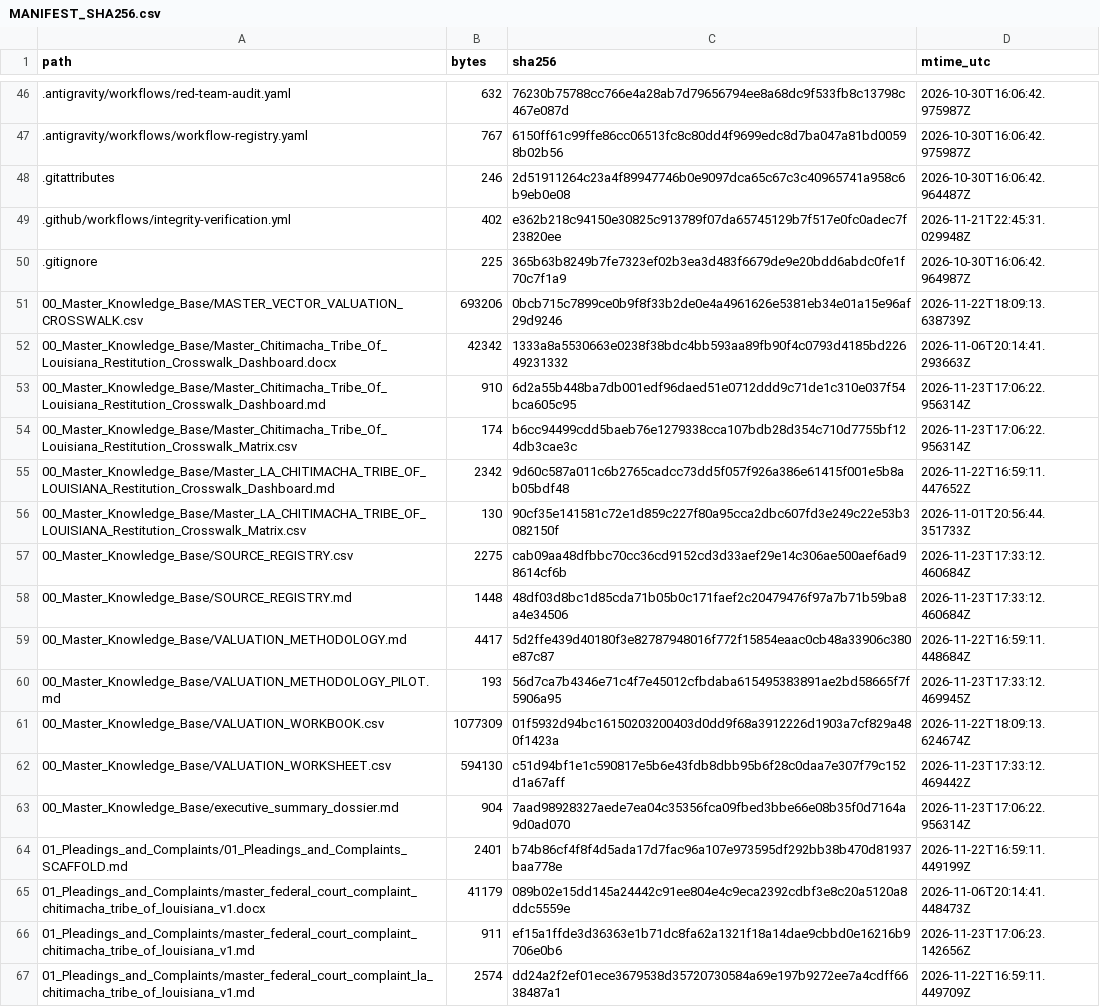
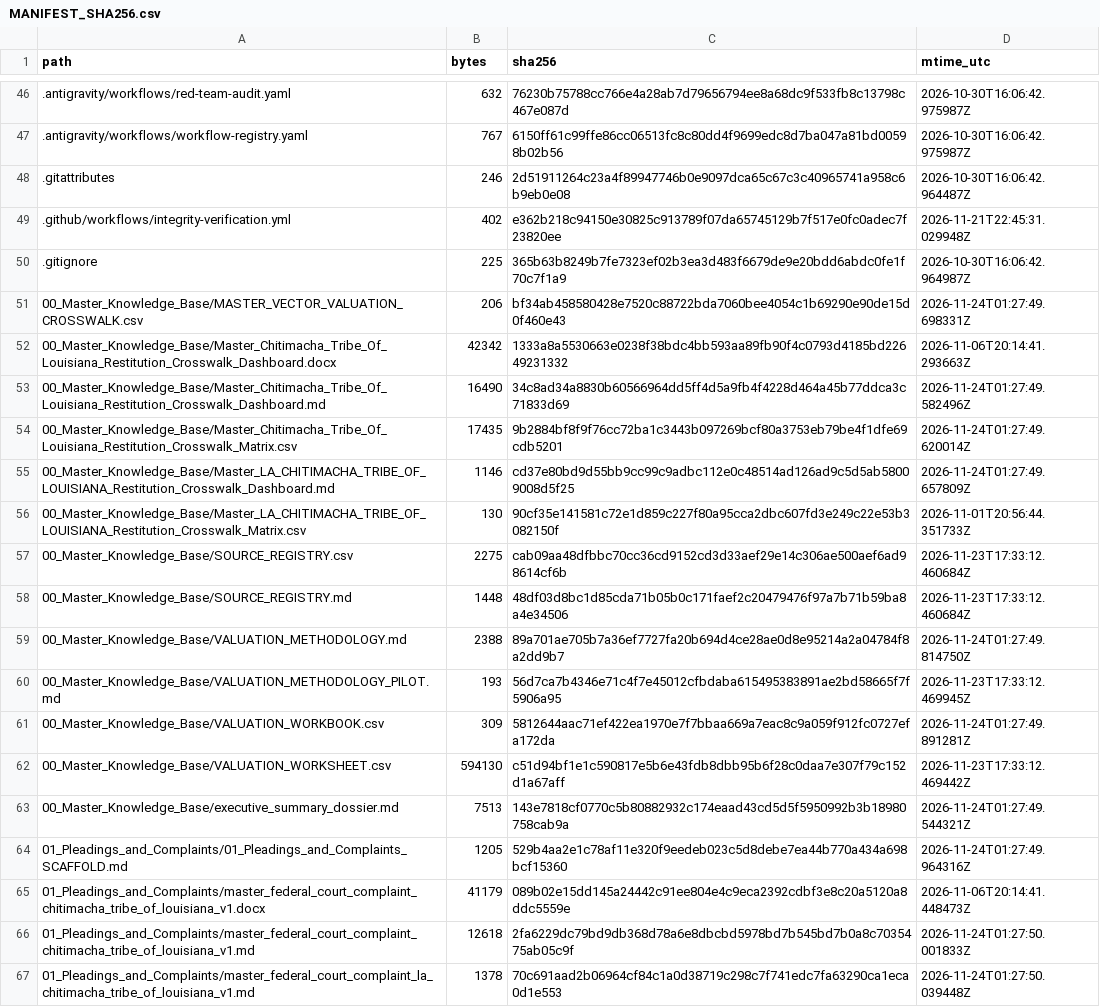
Before and after one commit to GlobalRestitutionAlliance/turtle-island-us-la-chitimacha-tribe-of-louisiana-master-litigation, a CSV file: 99_Archives_and_Manifests/MANIFEST_SHA256.csv, drawn as a sheet; only a part is shown, gaps mark what is left out; the diff covers the shown part only.

```diff
--- a/99_Archives_and_Manifests/MANIFEST_SHA256.csv
+++ b/99_Archives_and_Manifests/MANIFEST_SHA256.csv
@@ -50,7 +50,7 @@ path,bytes,sha256,mtime_utc
 .gitignore,225,365b63b8249b7fe7323ef02b3ea3d483f6679de9e20bdd6abdc0fe1f70c7f1a9,2026-10-30T16:06:42.964987Z
-00_Master_Knowledge_Base/MASTER_VECTOR_VALUATION_CROSSWALK.csv,693206,0bcb715c7899ce0b9f8f33b2de0e4a4961626e5381eb34e01a15e96af29d9246,2026-11-22T18:09:13.638739Z
+00_Master_Knowledge_Base/MASTER_VECTOR_VALUATION_CROSSWALK.csv,206,bf34ab458580428e7520c88722bda7060bee4054c1b69290e90de15d0f460e43,2026-11-24T01:27:49.698331Z
 00_Master_Knowledge_Base/Master_Chitimacha_Tribe_Of_Louisiana_Restitution_Crosswalk_Dashboard.docx,42342,1333a8a5530663e0238f38bdc4bb593aa89fb90f4c0793d4185bd22649231332,2026-11-06T20:14:41.293663Z
-00_Master_Knowledge_Base/Master_Chitimacha_Tribe_Of_Louisiana_Restitution_Crosswalk_Dashboard.md,910,6d2a55b448ba7db001edf96daed51e0712ddd9c71de1c310e037f54bca605c95,2026-11-23T17:06:22.956314Z
-00_Master_Knowledge_Base/Master_Chitimacha_Tribe_Of_Louisiana_Restitution_Crosswalk_Matrix.csv,174,b6cc94499cdd5baeb76e1279338cca107bdb28d354c710d7755bf124db3cae3c,2026-11-23T17:06:22.956314Z
-00_Master_Knowledge_Base/Master_LA_CHITIMACHA_TRIBE_OF_LOUISIANA_Restitution_Crosswalk_Dashboard.md,2342,9d60c587a011c6b2765cadcc73dd5f057f926a386e61415f001e5b8ab05bdf48,2026-11-22T16:59:11.447652Z
+00_Master_Knowledge_Base/Master_Chitimacha_Tribe_Of_Louisiana_Restitution_Crosswalk_Dashboard.md,16490,34c8ad34a8830b60566964dd5ff4d5a9fb4f4228d464a45b77ddca3c71833d69,2026-11-24T01:27:49.582496Z
+00_Master_Knowledge_Base/Master_Chitimacha_Tribe_Of_Louisiana_Restitution_Crosswalk_Matrix.csv,17435,9b2884bf8f9f76cc72ba1c3443b097269bcf80a3753eb79be4f1dfe69cdb5201,2026-11-24T01:27:49.620014Z
+00_Master_Knowledge_Base/Master_LA_CHITIMACHA_TRIBE_OF_LOUISIANA_Restitution_Crosswalk_Dashboard.md,1146,cd37e80bd9d55bb9cc99c9adbc112e0c48514ad126ad9c5d5ab58009008d5f25,2026-11-24T01:27:49.657809Z
 00_Master_Knowledge_Base/Master_LA_CHITIMACHA_TRIBE_OF_LOUISIANA_Restitution_Crosswalk_Matrix.csv,130,90cf35e141581c72e1d859c227f80a95cca2dbc607fd3e249c22e53b3082150f,2026-11-01T20:56:44.351733Z
@@ -58,10 +58,10 @@ path,bytes,sha256,mtime_utc
 00_Master_Knowledge_Base/SOURCE_REGISTRY.md,1448,48df03d8bc1d85cda71b05b0c171faef2c20479476f97a7b71b59ba8a4e34506,2026-11-23T17:33:12.460684Z
-00_Master_Knowledge_Base/VALUATION_METHODOLOGY.md,4417,5d2ffe439d40180f3e82787948016f772f15854eaac0cb48a33906c380e87c87,2026-11-22T16:59:11.448684Z
+00_Master_Knowledge_Base/VALUATION_METHODOLOGY.md,2388,89a701ae705b7a36ef7727fa20b694d4ce28ae0d8e95214a2a04784f8a2dd9b7,2026-11-24T01:27:49.814750Z
 00_Master_Knowledge_Base/VALUATION_METHODOLOGY_PILOT.md,193,56d7ca7b4346e71c4f7e45012cfbdaba615495383891ae2bd58665f7f5906a95,2026-11-23T17:33:12.469945Z
-00_Master_Knowledge_Base/VALUATION_WORKBOOK.csv,1077309,01f5932d94bc16150203200403d0dd9f68a3912226d1903a7cf829a480f1423a,2026-11-22T18:09:13.624674Z
+00_Master_Knowledge_Base/VALUATION_WORKBOOK.csv,309,5812644aac71ef422ea1970e7f7bbaa669a7eac8c9a059f912fc0727efa172da,2026-11-24T01:27:49.891281Z
 00_Master_Knowledge_Base/VALUATION_WORKSHEET.csv,594130,c51d94bf1e1c590817e5b6e43fdb8dbb95b6f28c0daa7e307f79c152d1a67aff,2026-11-23T17:33:12.469442Z
-00_Master_Knowledge_Base/executive_summary_dossier.md,904,7aad98928327aede7ea04c35356fca09fbed3bbe66e08b35f0d7164a9d0ad070,2026-11-23T17:06:22.956314Z
-01_Pleadings_and_Complaints/01_Pleadings_and_Complaints_SCAFFOLD.md,2401,b74b86cf4f8f4d5ada17d7fac96a107e973595df292bb38b470d81937baa778e,2026-11-22T16:59:11.449199Z
+00_Master_Knowledge_Base/executive_summary_dossier.md,7513,143e7818cf0770c5b80882932c174eaad43cd5d5f5950992b3b18980758cab9a,2026-11-24T01:27:49.544321Z
+01_Pleadings_and_Complaints/01_Pleadings_and_Complaints_SCAFFOLD.md,1205,529b4aa2e1c78af11e320f9eedeb023c5d8debe7ea44b770a434a698bcf15360,2026-11-24T01:27:49.964316Z
 01_Pleadings_and_Complaints/master_federal_court_complaint_chitimacha_tribe_of_louisiana_v1.docx,41179,089b02e15dd145a24442c91ee804e4c9eca2392cdbf3e8c20a5120a8ddc5559e,2026-11-06T20:14:41.448473Z
-01_Pleadings_and_Complaints/master_federal_court_complaint_chitimacha_tribe_of_louisiana_v1.md,911,ef15a1ffde3d36363e1b71dc8fa62a1321f18a14dae9cbbd0e16216b9706e0b6,2026-11-23T17:06:23.142656Z
-01_Pleadings_and_Complaints/master_federal_court_complaint_la_chitimacha_tribe_of_louisiana_v1.md,2574,dd24a2f2ef01ece3679538d35720730584a69e197b9272ee7a4cdff6638487a1,2026-11-22T16:59:11.449709Z
+01_Pleadings_and_Complaints/master_federal_court_complaint_chitimacha_tribe_of_louisiana_v1.md,12618,2fa6229dc79bd9db368d78a6e8dbcbd5978bd7b545bd7b0a8c7035475ab05c9f,2026-11-24T01:27:50.001833Z
+01_Pleadings_and_Complaints/master_federal_court_complaint_la_chitimacha_tribe_of_louisiana_v1.md,1378,70c691aad2b06964cf84c1a0d38719c298c7f741edc7fa63290ca1eca0d1e553,2026-11-24T01:27:50.039448Z
```
Also changed, not shown: 80 edited cells elsewhere in this file, 37 other files.
